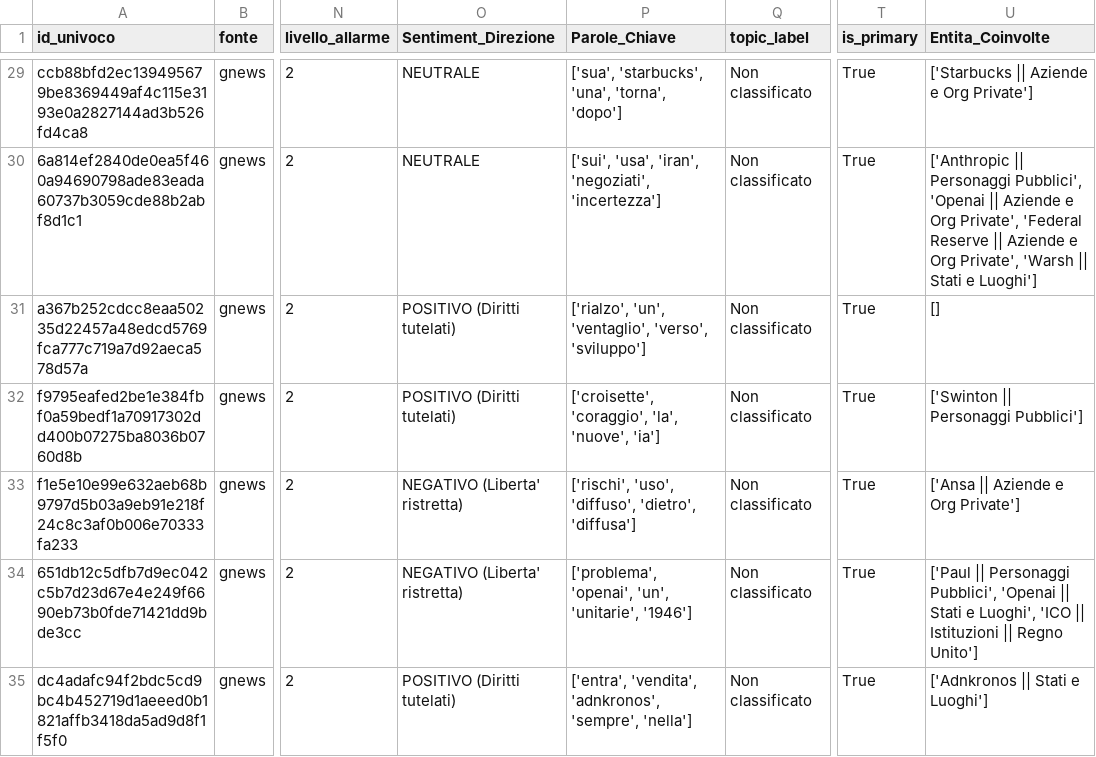
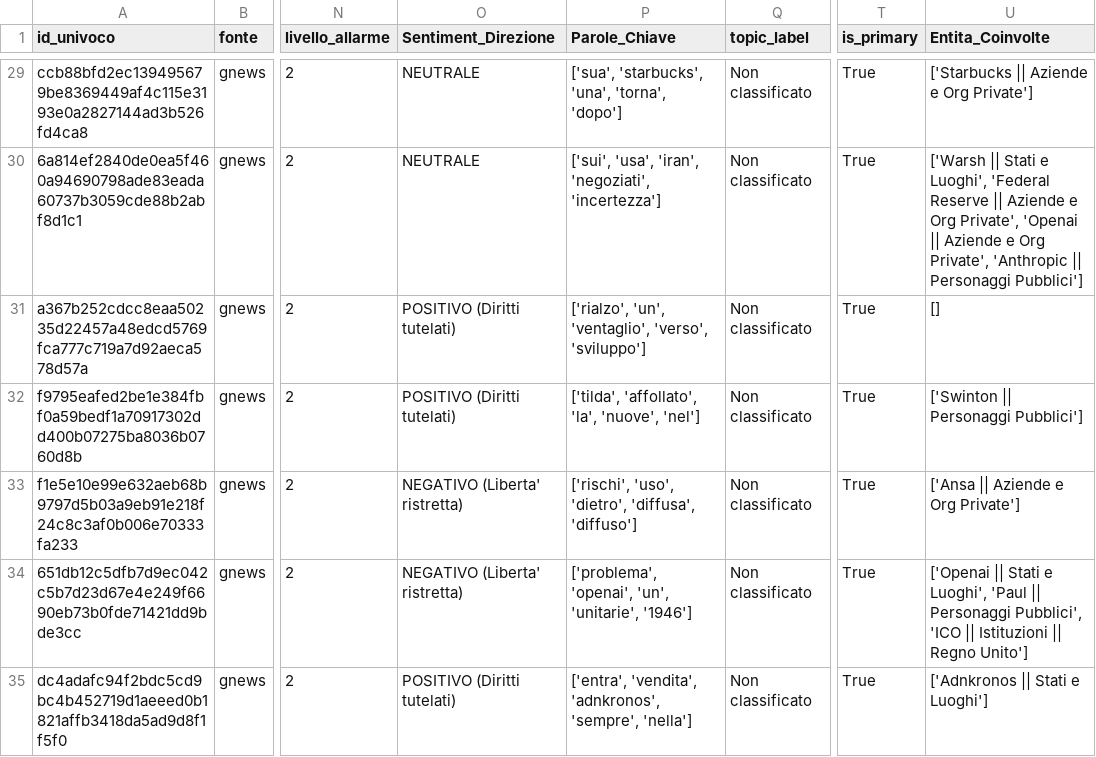
Before and after one commit to Draconer00/tech_advocacy_italia, a CSV file: data/processed/gnews_analyzed.csv, drawn as a sheet; only a part is shown, gaps mark what is left out; the diff covers the shown part only; the diff names each change by its address in the sheet, - before the commit and + after, or states it on an @@ line.

```diff
--- a/data/processed/gnews_analyzed.csv
+++ b/data/processed/gnews_analyzed.csv
-U30 (Entita_Coinvolte): ['Anthropic || Personaggi Pubblici', 'Openai || Aziende e Org Private', 'Federal Reserve || Aziende e Org Private', 'Warsh || Stati e Luoghi']
+U30 (Entita_Coinvolte): ['Warsh || Stati e Luoghi', 'Federal Reserve || Aziende e Org Private', 'Openai || Aziende e Org Private', 'Anthropic || Personaggi Pubblici']
-P32 (Parole_Chiave): ['croisette', 'coraggio', 'la', 'nuove', 'ia']
+P32 (Parole_Chiave): ['tilda', 'affollato', 'la', 'nuove', 'nel']
-P33 (Parole_Chiave): ['rischi', 'uso', 'diffuso', 'dietro', 'diffusa']
+P33 (Parole_Chiave): ['rischi', 'uso', 'dietro', 'diffusa', 'diffuso']
-U34 (Entita_Coinvolte): ['Paul || Personaggi Pubblici', 'Openai || Stati e Luoghi', 'ICO ||…
+U34 (Entita_Coinvolte): ['Openai || Stati e Luoghi', 'Paul || Personaggi Pubblici', 'ICO ||…
```
Also changed, not shown: 24 edited cells elsewhere in this file, data/processed/eu_parl_analyzed.csv, data/processed/gpdp_analyzed.csv, 8 other files.
